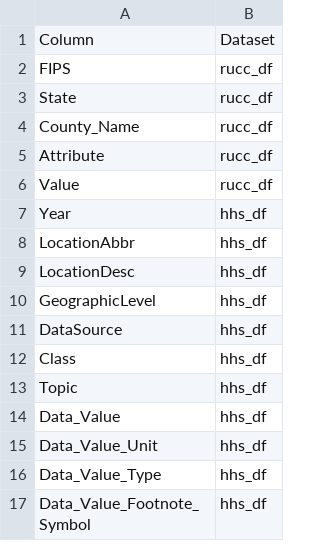
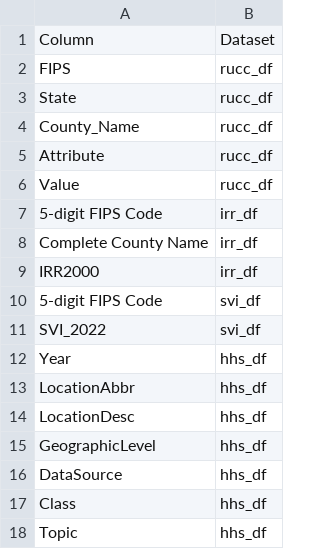
Before and after one commit to Apurv-Manjrekar/RADI, a CSV file: backend/data/processed_data/dataset_columns.csv, drawn as a sheet; only a part is shown; the shorter side is filled out with more unchanged rows.

```diff
--- a/backend/data/processed_data/dataset_columns.csv
+++ b/backend/data/processed_data/dataset_columns.csv
@@ -6,2 +6,7 @@ Attribute,rucc_df
 Value,rucc_df
+5-digit FIPS Code,irr_df
+Complete County Name,irr_df
+IRR2000,irr_df
+5-digit FIPS Code,svi_df
+SVI_2022,svi_df
 Year,hhs_df
```
Also changed, not shown: 18 other files.
